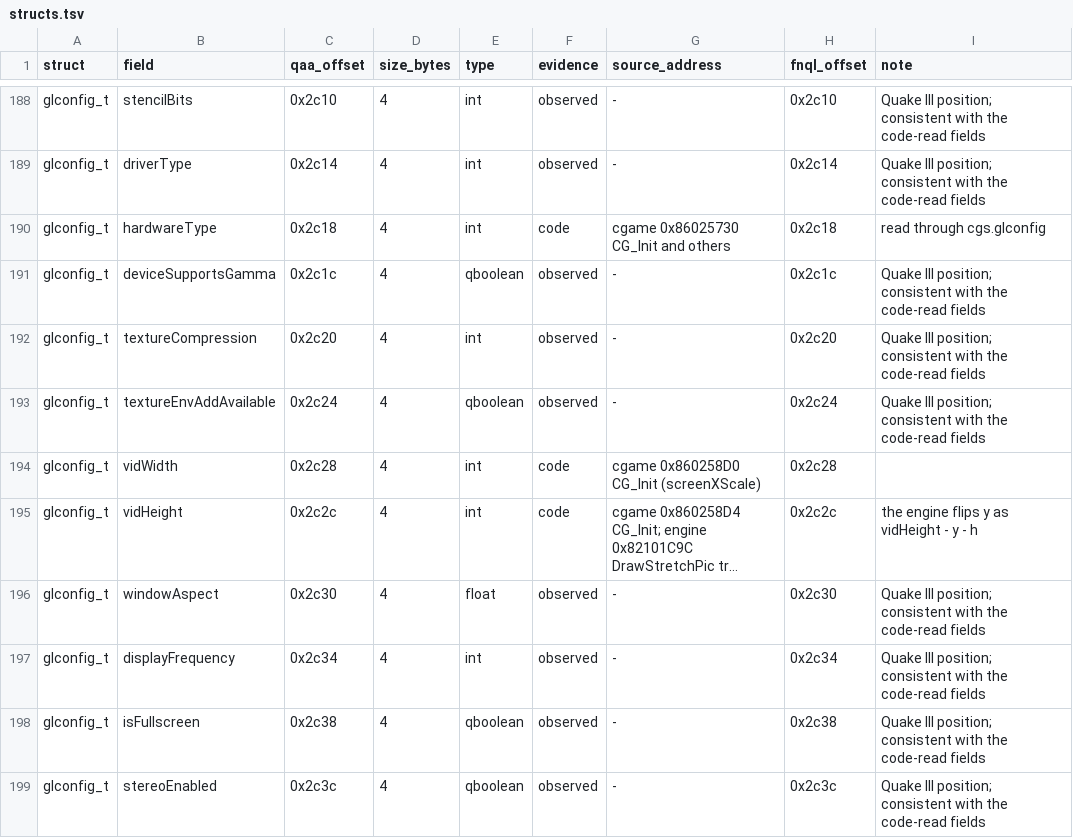
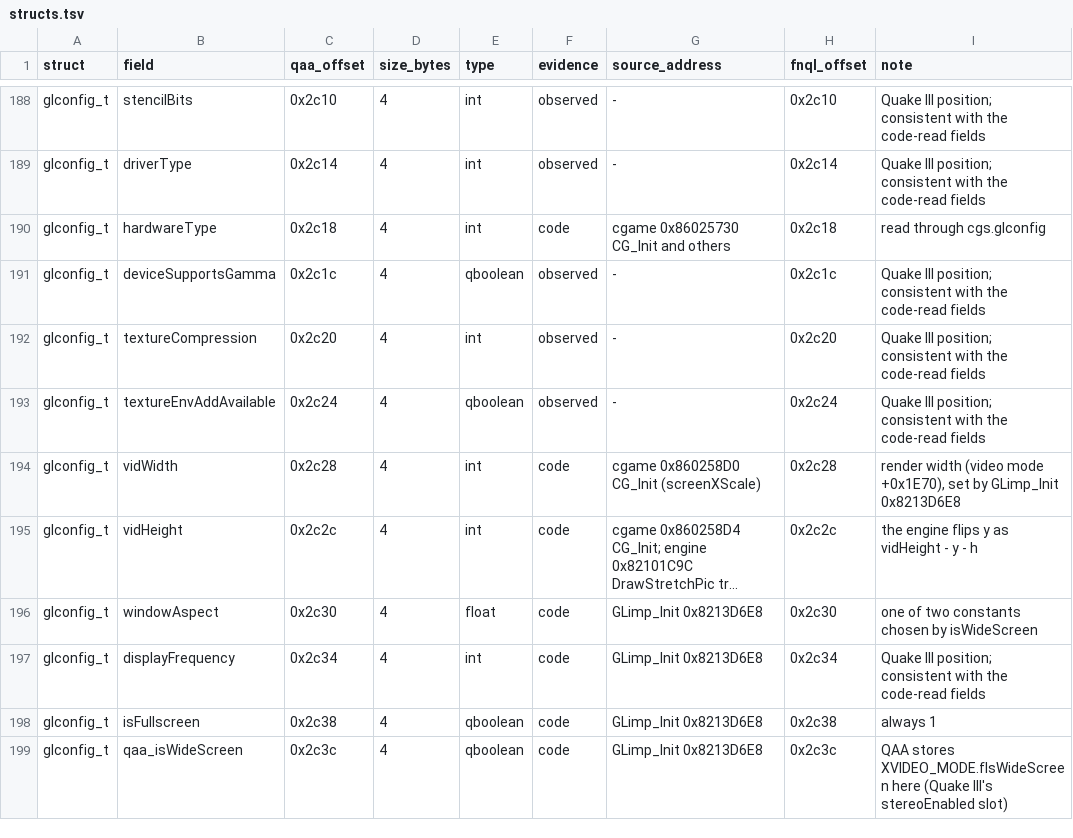
Before and after one commit to themuffinator/FnQAA, a TSV file: data/abi/structs.tsv, drawn as a sheet; only a part is shown, gaps mark what is left out; long unchanged cells end in …; the diff covers the shown part only; the diff names each change by its address in the sheet, - before the commit and + after, or states it on an @@ line.

```diff
--- a/data/abi/structs.tsv
+++ b/data/abi/structs.tsv
-I194 (note): (empty)
+I194 (note): render width (video mode +0x1E70), set by GLimp_Init 0x8213D6E8
-F196:F199 (evidence): observed
+F196:F199 (evidence): code
-G196:G199 (source_address): -
+G196:G199 (source_address): GLimp_Init 0x8213D6E8
-I196 (note): Quake III position; consistent with the code-read fields
+I196 (note): one of two constants chosen by isWideScreen
-I198 (note): Quake III position; consistent with the code-read fields
+I198 (note): always 1
-B199 (field): stereoEnabled
+B199 (field): qaa_isWideScreen
-I199 (note): Quake III position; consistent with the code-read fields
+I199 (note): QAA stores XVIDEO_MODE.fIsWideScreen here (Quake III's stereoEnabled slot)
```
Also changed, not shown: 3 added rows and 29 edited cells elsewhere in this file, data/abi/cgame_traps.tsv, data/abi/game_traps.tsv, 2 other files.
